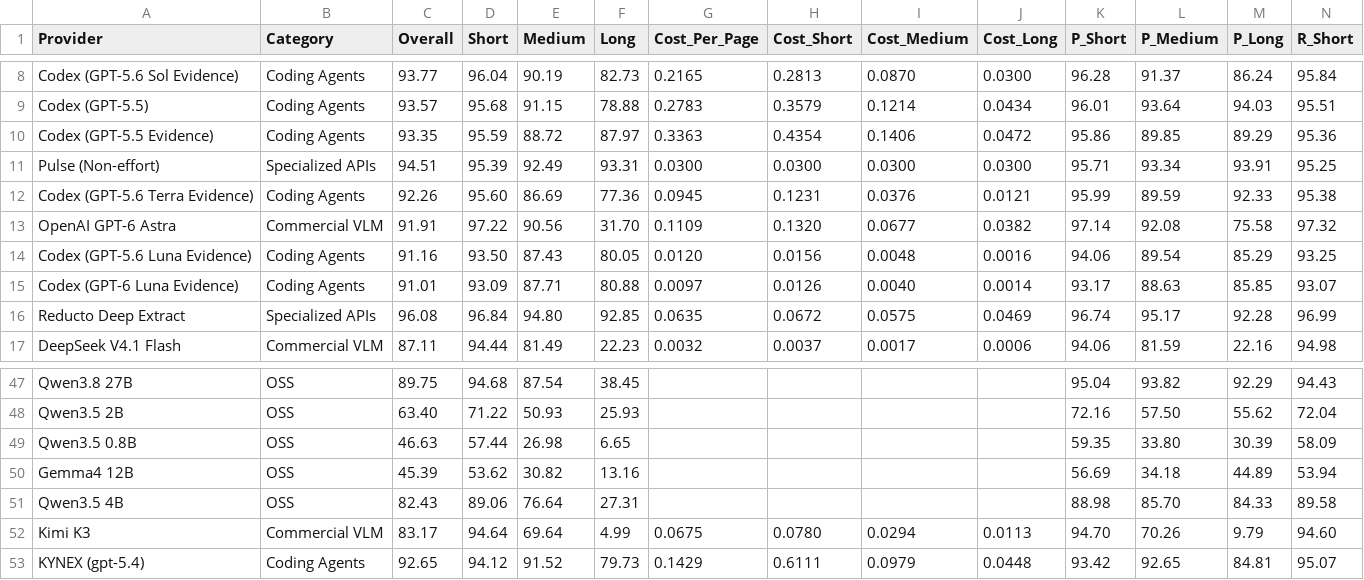
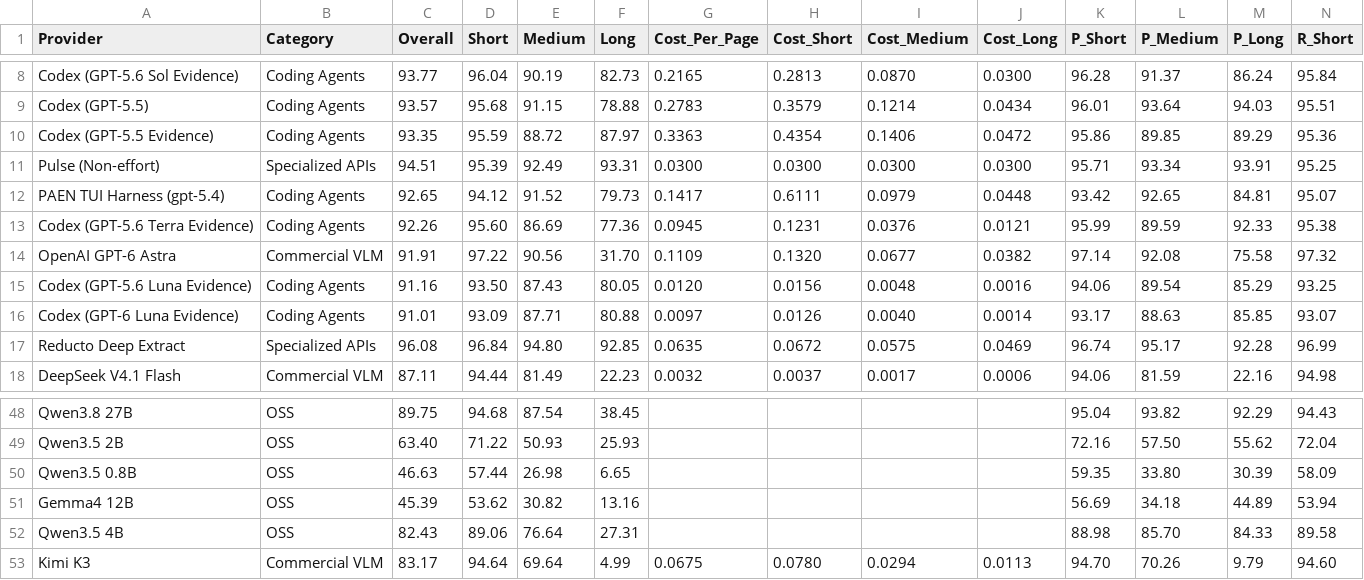
Before and after one commit to Nikit117/ExtractBench, a CSV file: leaderboard.csv, drawn as a sheet; only a part is shown, gaps mark what is left out; removed rows and columns are numbered as before the commit, all else as after; rows hold the shown columns only; the diff names each change by its address in the sheet, - before the commit and + after, or states it on an @@ line.

Commit message:
Correct the cost figures and state the measurement's limits

```diff
--- a/leaderboard.csv
+++ b/leaderboard.csv
+row 12: PAEN TUI Harness (gpt-5.4) | Coding Agents | 92.65 | 94.12 | 91.52 | 79.73 | 0.1417 | 0.6111 | 0.0979 | 0.0448 | 93.42 | 92.65 | 84.81 | 95.07
-row 53: KYNEX (gpt-5.4) | Coding Agents | 92.65 | 94.12 | 91.52 | 79.73 | 0.1429 | 0.6111 | 0.0979 | 0.0448 | 93.42 | 92.65 | 84.81 | 95.07
```
